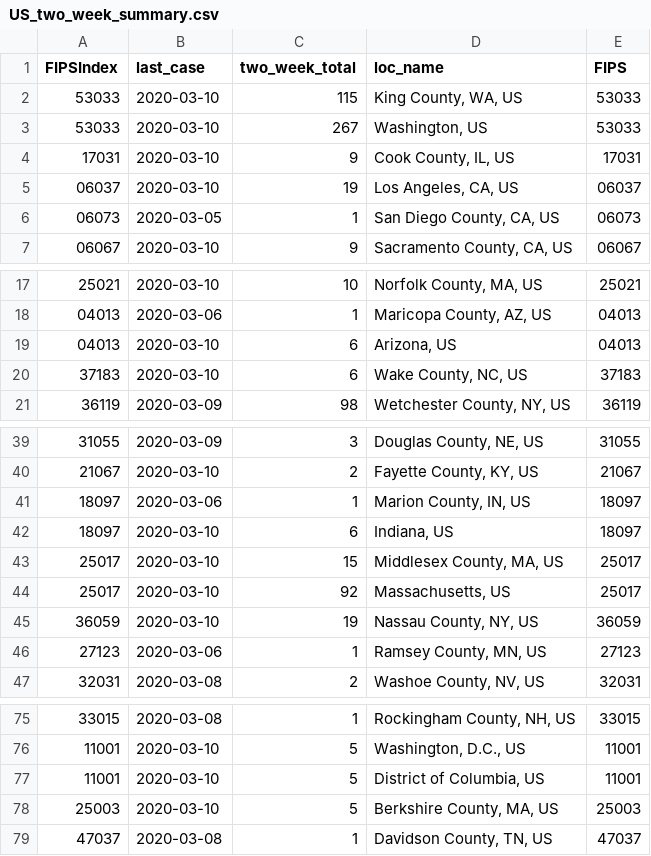
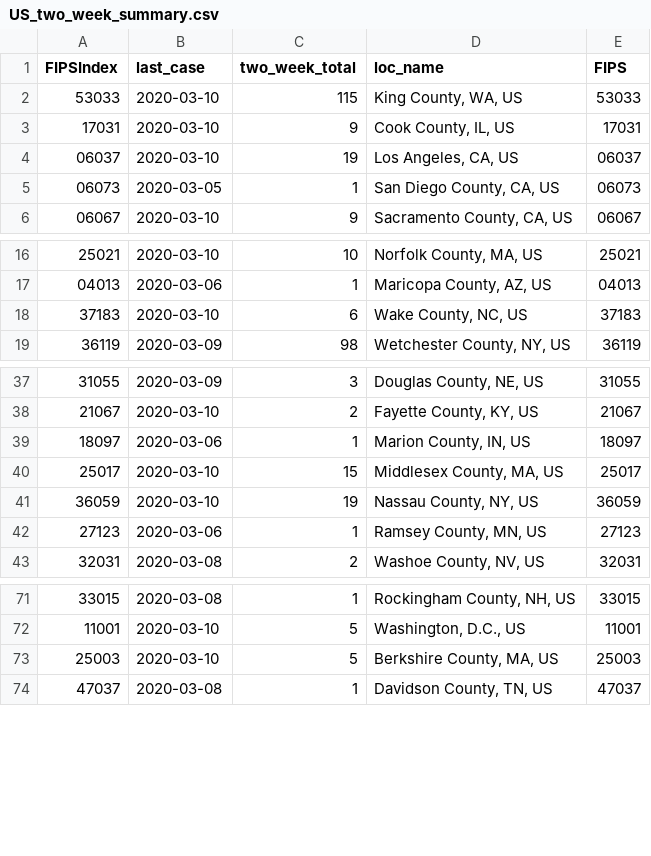
Before and after one commit to SchlittDataSci/SchlittDataSci.github.io, a CSV file: US_two_week_summary.csv, drawn as a sheet; only a part is shown, gaps mark what is left out; the diff covers the shown part only; the diff names each change by its address in the sheet, - before the commit and + after, or states it on an @@ line.

```diff
--- a/US_two_week_summary.csv
+++ b/US_two_week_summary.csv
-row 3: 53033 | 2020-03-10 | 267 | Washington, US | 53033
-row 19: 04013 | 2020-03-10 | 6 | Arizona, US | 04013
-row 42: 18097 | 2020-03-10 | 6 | Indiana, US | 18097
-row 44: 25017 | 2020-03-10 | 92 | Massachusetts, US | 25017
-row 77: 11001 | 2020-03-10 | 5 | District of Columbia, US | 11001
```
Also changed, not shown: 31 removed rows elsewhere in this file, 2 other files.
